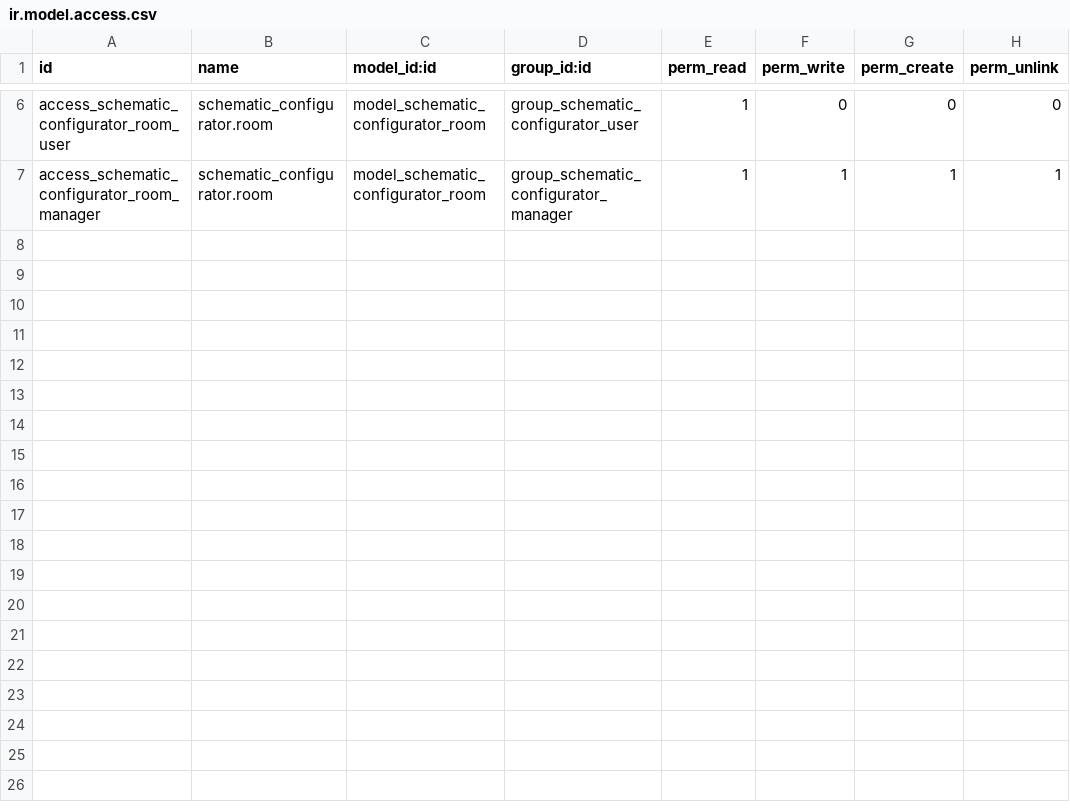
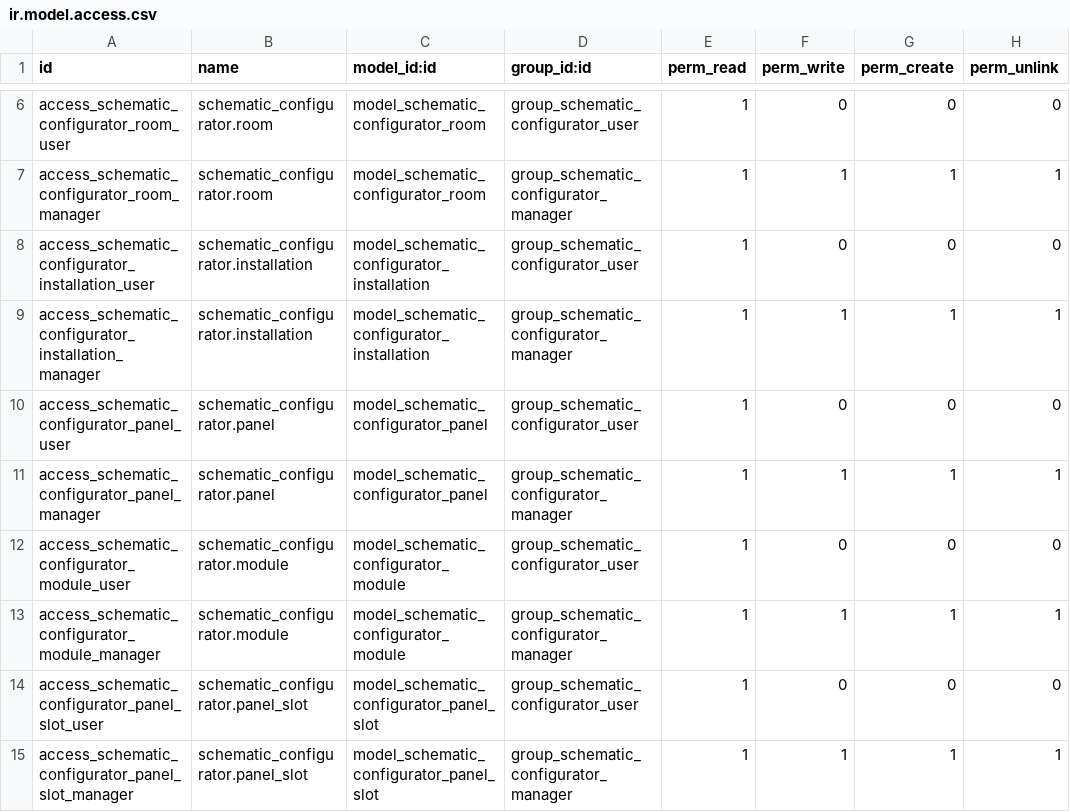
Before and after one commit to janikvonrotz/Odoo-App-Schema-Configurator, a CSV file: security/ir.model.access.csv, drawn as a sheet; only a part is shown, gaps mark what is left out.

Commit message:
new models and forms

```diff
--- a/security/ir.model.access.csv
+++ b/security/ir.model.access.csv
@@ -7 +7,9 @@ access_schematic_configurator_room_user,schematic_configurator.room,model_schema
 access_schematic_configurator_room_manager,schematic_configurator.room,model_schematic_configurator_room,group_schematic_configurator_manager,1,1,1,1
+access_schematic_configurator_installation_user,schematic_configurator.installation,model_schematic_configurator_installation,group_schematic_configurator_user,1,0,0,0
+access_schematic_configurator_installation_manager,schematic_configurator.installation,model_schematic_configurator_installation,group_schematic_configurator_manager,1,1,1,1
+access_schematic_configurator_panel_user,schematic_configurator.panel,model_schematic_configurator_panel,group_schematic_configurator_user,1,0,0,0
+access_schematic_configurator_panel_manager,schematic_configurator.panel,model_schematic_configurator_panel,group_schematic_configurator_manager,1,1,1,1
+access_schematic_configurator_module_user,schematic_configurator.module,model_schematic_configurator_module,group_schematic_configurator_user,1,0,0,0
+access_schematic_configurator_module_manager,schematic_configurator.module,model_schematic_configurator_module,group_schematic_configurator_manager,1,1,1,1
+access_schematic_configurator_panel_slot_user,schematic_configurator.panel_slot,model_schematic_configurator_panel_slot,group_schematic_configurator_user,1,0,0,0
+access_schematic_configurator_panel_slot_manager,schematic_configurator.panel_slot,model_schematic_configurator_panel_slot,group_schematic_configurator_manager,1,1,1,1
```
Also changed, not shown: 14 other files.
